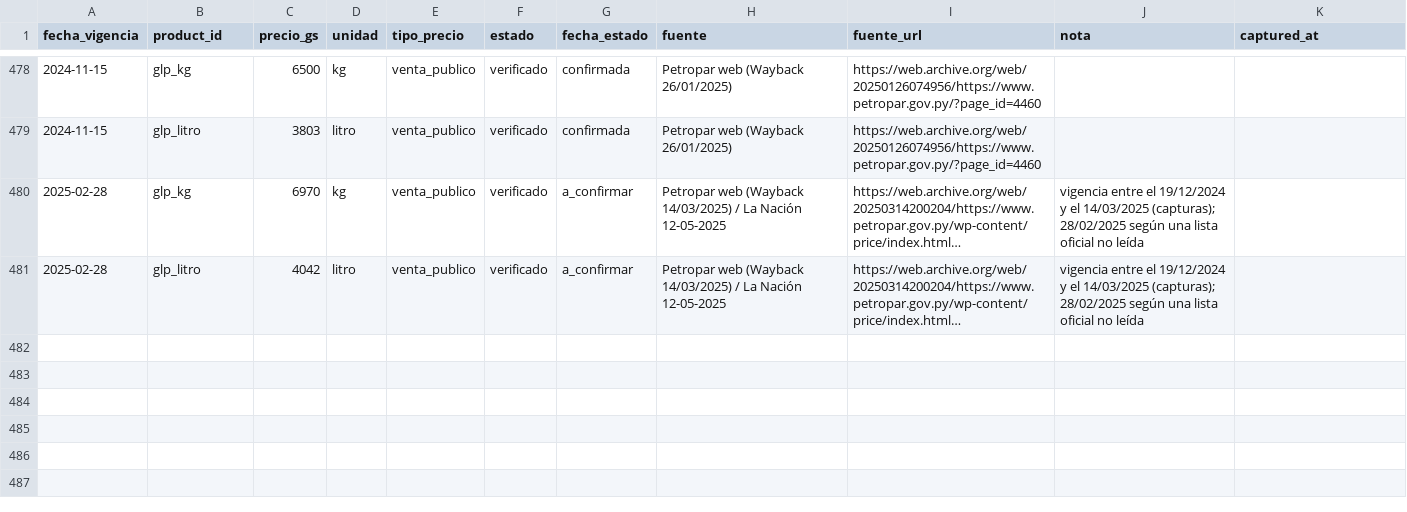
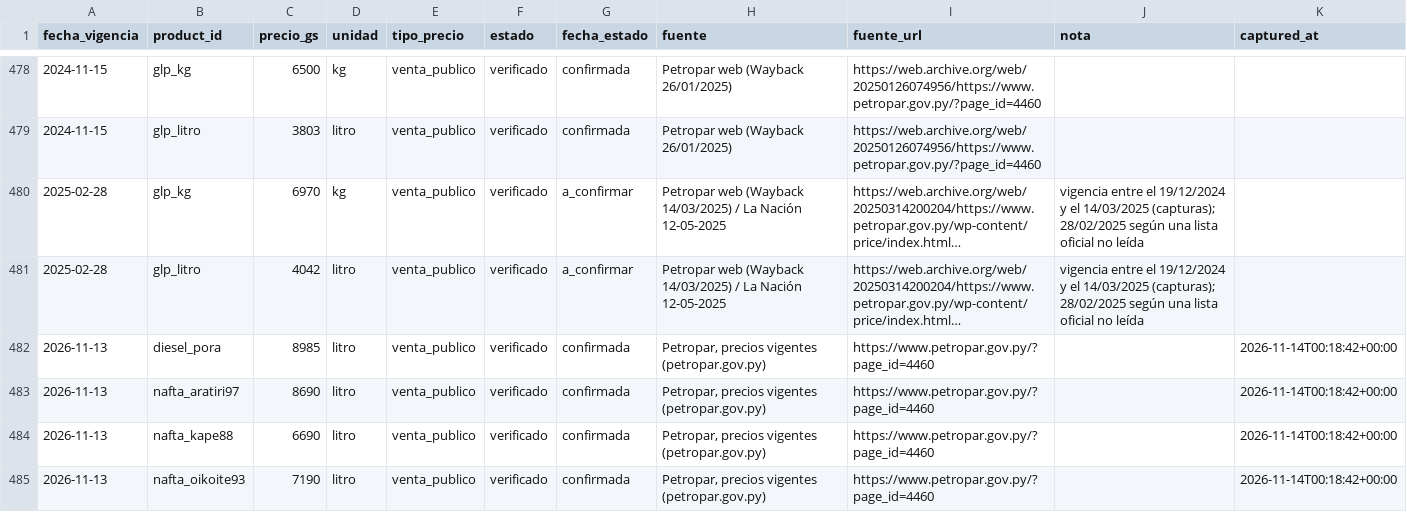
Before and after one commit to alanhlopez/petropar-tracker, a CSV file: data/precios_petropar.csv, drawn as a sheet; only a part is shown, gaps mark what is left out; long unchanged cells end in …; the diff names each change by its address in the sheet, - before the commit and + after, or states it on an @@ line.

Commit message:
Precios Petropar: captura 2026-11-14T00:18:42+00:00 (corrida local)

```diff
--- a/data/precios_petropar.csv
+++ b/data/precios_petropar.csv
+row 482: 2026-11-13 | diesel_pora | 8985 | litro | venta_publico | verificado | confirmada | Petropar, precios vigentes (petropar.gov.py) | https://www.petropar.gov.py/?page_id=4460 |  | 2026-11-14T00:18:42+00:00
+row 483: 2026-11-13 | nafta_aratiri97 | 8690 | litro | venta_publico | verificado | confirmada | Petropar, precios vigentes (petropar.gov.py) | https://www.petropar.gov.py/?page_id=4460 |  | 2026-11-14T00:18:42+00:00
+row 484: 2026-11-13 | nafta_kape88 | 6690 | litro | venta_publico | verificado | confirmada | Petropar, precios vigentes (petropar.gov.py) | https://www.petropar.gov.py/?page_id=4460 |  | 2026-11-14T00:18:42+00:00
+row 485: 2026-11-13 | nafta_oikoite93 | 7190 | litro | venta_publico | verificado | confirmada | Petropar, precios vigentes (petropar.gov.py) | https://www.petropar.gov.py/?page_id=4460 |  | 2026-11-14T00:18:42+00:00
```
Also changed, not shown: 2 other files.
